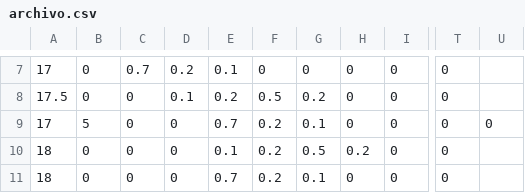
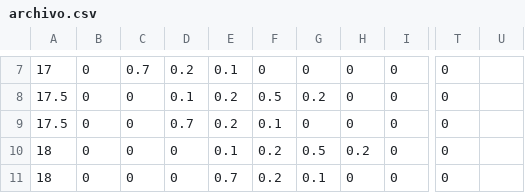
Before and after one commit to MartinPG22/Ecuaciones-de-Bellman, a CSV file: archivo.csv, drawn as a sheet; only a part is shown, gaps mark what is left out; the diff names each change by its address in the sheet, - before the commit and + after, or states it on an @@ line.

```diff
--- a/archivo.csv
+++ b/archivo.csv
-A9: 17
+A9: 17.5
-B9: 5
+B9: 0
-D9: 0
+D9: 0.7
-E9: 0.7
+E9: 0.2
-F9: 0.2
+F9: 0.1
-G9: 0.1
+G9: 0
-U9: 0
+U9: (empty)
```
Also changed, not shown: 1 other file.
